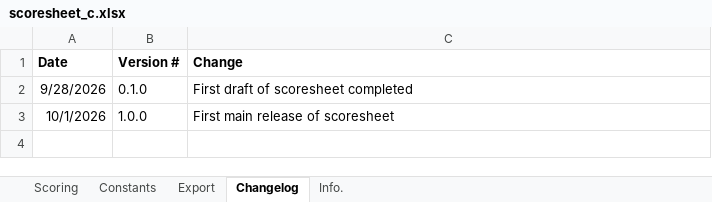
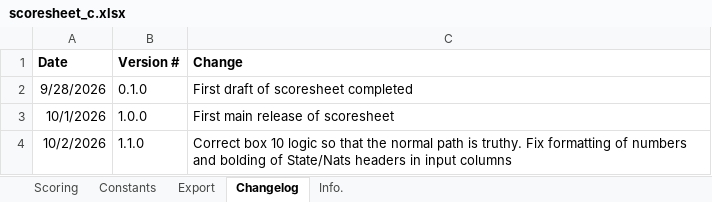
Before and after one commit to Southern-Califonia-Science-Olympiad/scoresheets, an Excel workbook: 2027MissionPossible/scoresheet_c.xlsx, sheet Changelog, drawn as a sheet; values as stored, in another font and other column widths than the file's, no borders; the diff names each change by its address in the sheet, - before the commit and + after, or states it on an @@ line.

Commit message:
fix: Correct logic for MPos "not remote controlled" box
The "not remote controlled" box now has true as the happy path.
Before, it was incorrectly applying the punishment when it was true
rather than applying it on false.

Includes some additional formatting fixes regarding number foramtting
and input column styling.

```diff
--- a/2027MissionPossible/scoresheet_c.xlsx (sheet Changelog)
+++ b/2027MissionPossible/scoresheet_c.xlsx (sheet Changelog)
+row 4: 10/2/2026 | 1.1.0 | Correct box 10 logic so that the normal path is truthy. Fix formatting of numbers and bolding of State/Nats headers in input columns
```
Also changed, not shown: sheet Info., sheet Scoring, hidden cells, 1 other file.
